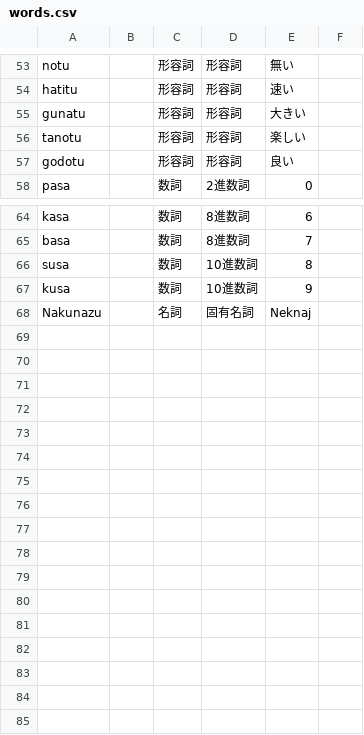
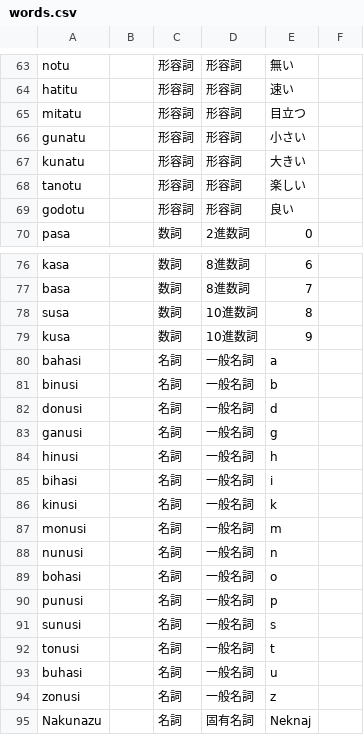
Before and after one commit to yuyasurarin/mylang, a CSV file: nlhc/words.csv, drawn as a sheet; only a part is shown, gaps mark what is left out; the diff covers the shown part only.

```diff
--- a/nlhc/words.csv
+++ b/nlhc/words.csv
@@ -54,3 +64,5 @@ notu,,形容詞,形容詞,無い,
 hatitu,,形容詞,形容詞,速い,
-gunatu,,形容詞,形容詞,大きい,
+mitatu,,形容詞,形容詞,目立つ,
+gunatu,,形容詞,形容詞,小さい,
+kunatu,,形容詞,形容詞,大きい,
 tanotu,,形容詞,形容詞,楽しい,
@@ -67,2 +79,17 @@ susa,,数詞,10進数詞,8
 kusa,,数詞,10進数詞,9
+bahasi,,名詞,一般名詞,a,
+binusi,,名詞,一般名詞,b,
+donusi,,名詞,一般名詞,d,
+ganusi,,名詞,一般名詞,g,
+hinusi,,名詞,一般名詞,h,
+bihasi,,名詞,一般名詞,i,
+kinusi,,名詞,一般名詞,k,
+monusi,,名詞,一般名詞,m,
+nunusi,,名詞,一般名詞,n,
+bohasi,,名詞,一般名詞,o,
+punusi,,名詞,一般名詞,p,
+sunusi,,名詞,一般名詞,s,
+tonusi,,名詞,一般名詞,t,
+buhasi,,名詞,一般名詞,u,
+zonusi,,名詞,一般名詞,z,
 Nakunazu,,名詞,固有名詞,Neknaj
```
Also changed, not shown: 10 added rows elsewhere in this file, 2 other files.
